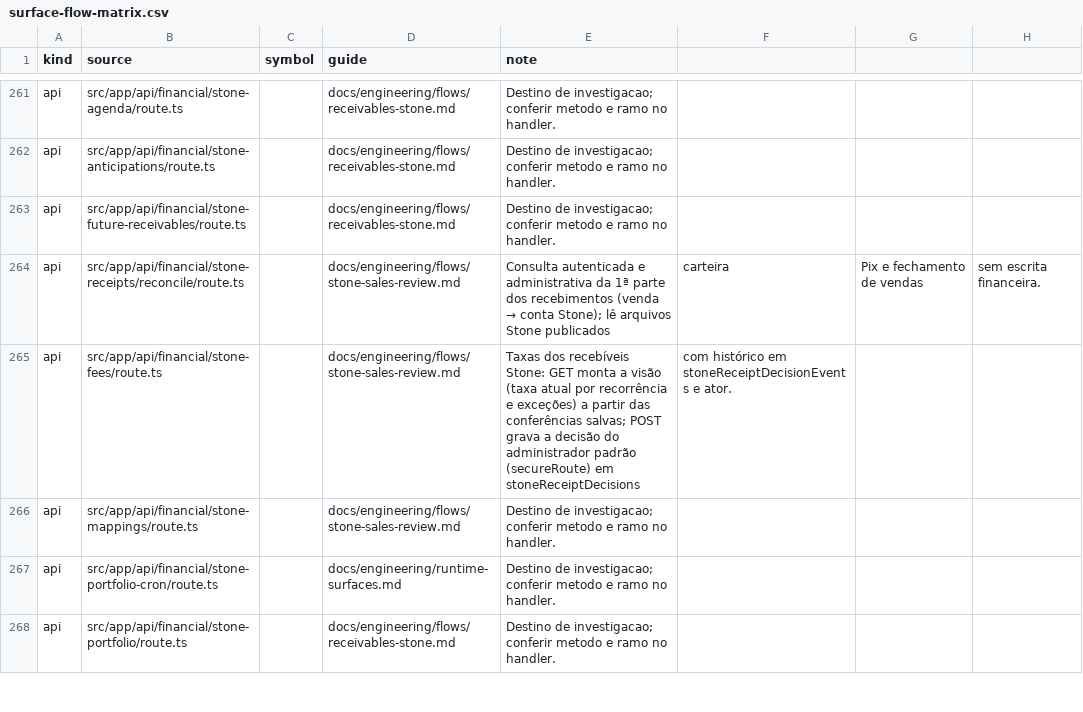
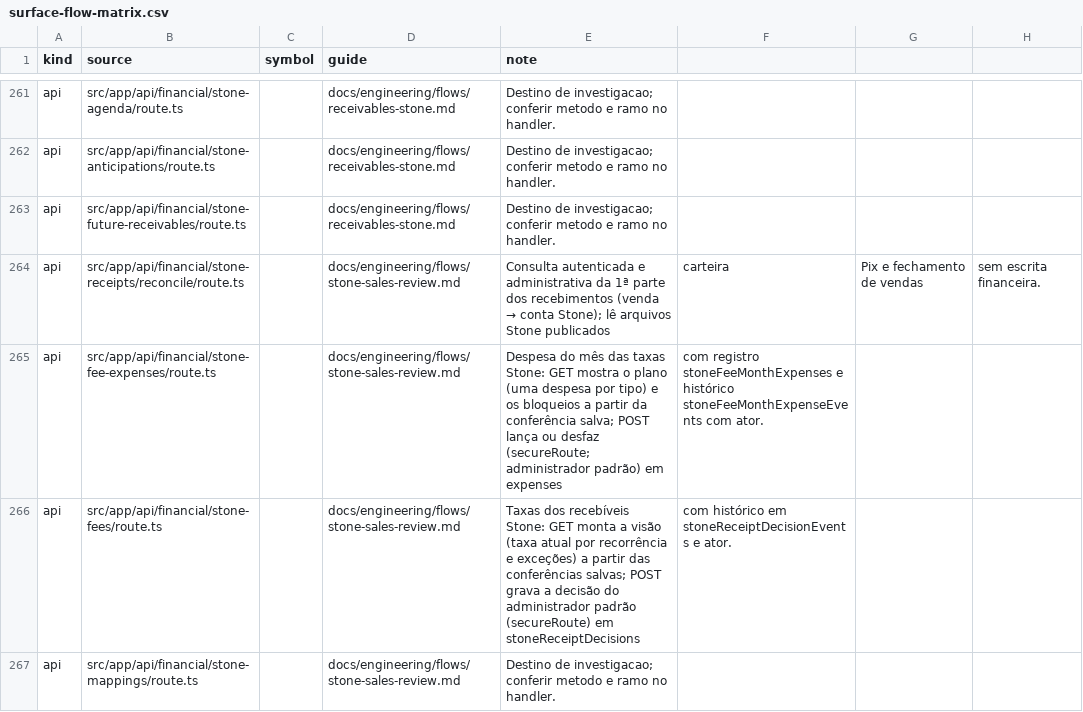
Before and after one commit to administrativo-art/Coala-OP, a CSV file: docs/engineering/surface-flow-matrix.csv, drawn as a sheet; only a part is shown, gaps mark what is left out; the shorter side is filled out with more unchanged rows.

```diff
--- a/docs/engineering/surface-flow-matrix.csv
+++ b/docs/engineering/surface-flow-matrix.csv
@@ -264,2 +264,3 @@ api,src/app/api/financial/stone-future-receivables/route.ts,,docs/engineering/fl
 api,src/app/api/financial/stone-receipts/reconcile/route.ts,,docs/engineering/flows/stone-sales-review.md,Consulta autenticada e administrativa da 1ª parte dos recebimentos (venda → conta Stone); lê arquivos Stone publicados, carteira, Pix e fechamento de vendas, sem escrita financeira.
+api,src/app/api/financial/stone-fee-expenses/route.ts,,docs/engineering/flows/stone-sales-review.md,Despesa do mês das taxas Stone: GET mostra o plano (uma despesa por tipo) e os bloqueios a partir da conferência salva; POST lança ou desfaz (secureRoute; administrador padrão) em expenses, com registro stoneFeeMonthExpenses e histórico stoneFeeMonthExpenseEvents com ator.
 api,src/app/api/financial/stone-fees/route.ts,,docs/engineering/flows/stone-sales-review.md,Taxas dos recebíveis Stone: GET monta a visão (taxa atual por recorrência e exceções) a partir das conferências salvas; POST grava a decisão do administrador padrão (secureRoute) em stoneReceiptDecisions, com histórico em stoneReceiptDecisionEvents e ator.
```
Also changed, not shown: 24 other files.
